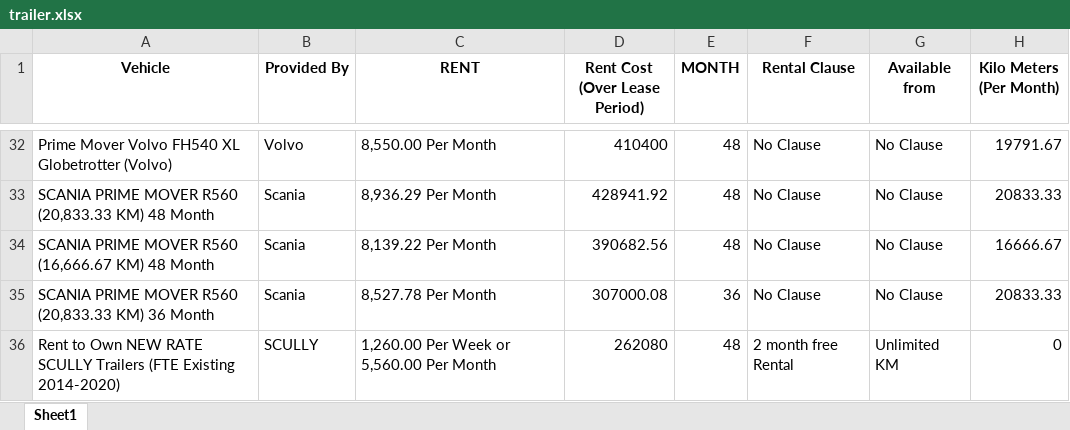
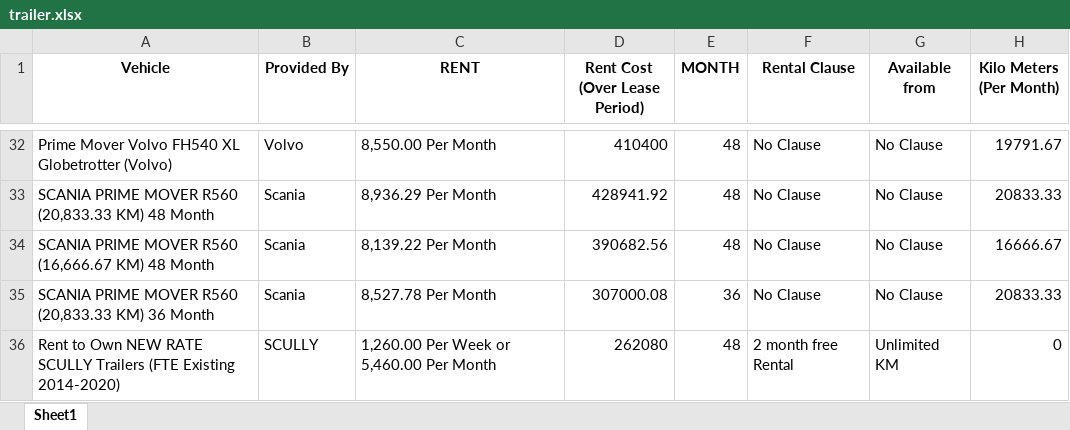
Before and after one commit to Aryan-Lathiya/trailer, an Excel workbook: trailer.xlsx, sheet Sheet1, drawn as a sheet; only a part is shown, gaps mark what is left out; values as stored, in another font and other column widths than the file's, no borders; conditional formats not drawn; the diff names each change by its address in the sheet, - before the commit and + after, or states it on an @@ line.

Commit message:
c36 updated 2

```diff
--- a/trailer.xlsx (sheet Sheet1)
+++ b/trailer.xlsx (sheet Sheet1)
-C36 (RENT): 1,260.00 Per Week or 5,560.00 Per Month
+C36 (RENT): 1,260.00 Per Week or 5,460.00 Per Month
```
